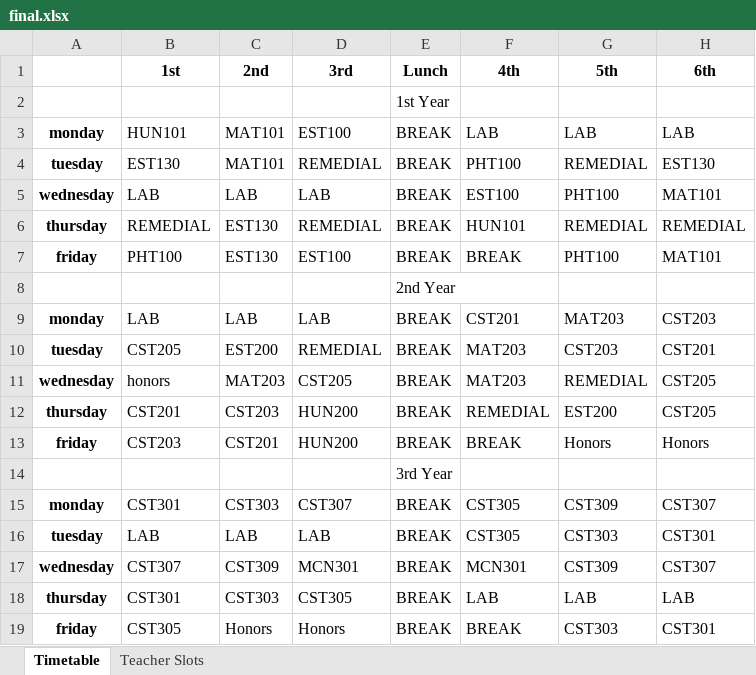
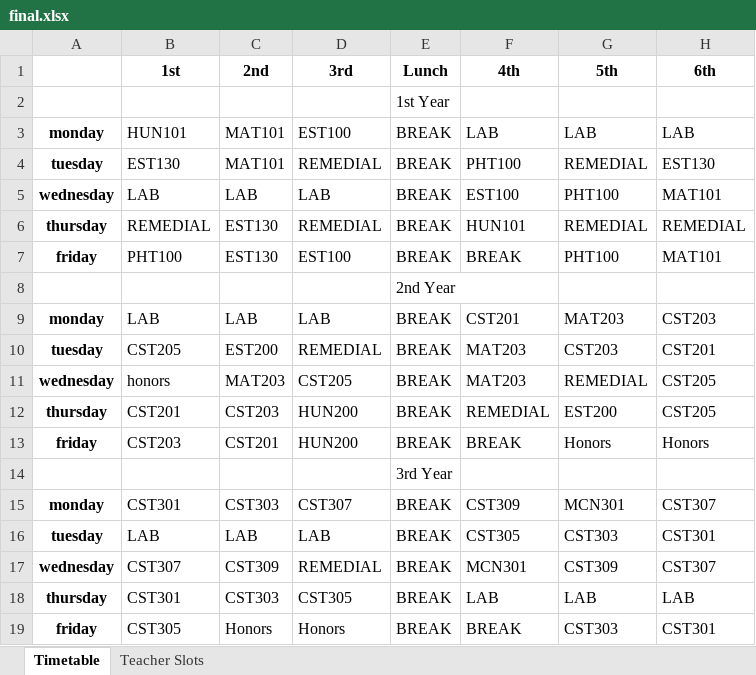
Before and after one commit to sandraelizabethjustin/Timegen, an Excel workbook: static/final.xlsx, sheet Timetable, drawn as a sheet; values as stored, in another font and other column widths than the file's, no borders; the diff names each change by its address in the sheet, - before the commit and + after, or states it on an @@ line.

```diff
--- a/static/final.xlsx (sheet Timetable)
+++ b/static/final.xlsx (sheet Timetable)
-F15 (4th): CST305
+F15 (4th): CST309
-G15 (5th): CST309
+G15 (5th): MCN301
-D17 (3rd): MCN301
+D17 (3rd): REMEDIAL
```
Also changed, not shown: sheet Teacher Slots, 8 other files.
